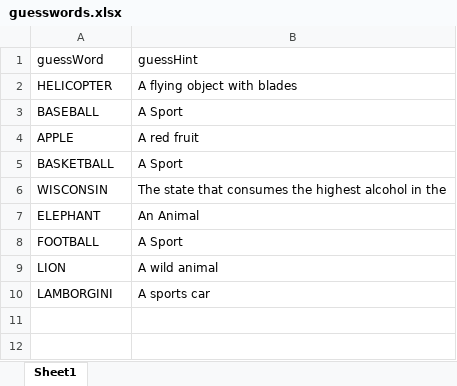
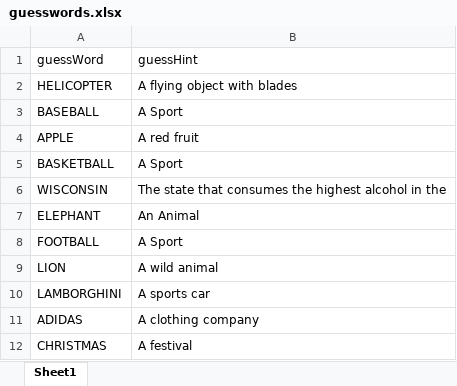
Before and after one commit to RoshanSutihar/CMSC140finalproject, an Excel workbook: guesswords.xlsx, sheet Sheet1, drawn as a sheet; values as stored, in another font and other column widths than the file's, no borders; the diff names each change by its address in the sheet, - before the commit and + after, or states it on an @@ line.

```diff
--- a/guesswords.xlsx (sheet Sheet1)
+++ b/guesswords.xlsx (sheet Sheet1)
-A10 (guessWord): LAMBORGINI
+A10 (guessWord): LAMBORGHINI
+row 11: ADIDAS | A clothing company
+row 12: CHRISTMAS | A festival
```
Also changed, not shown: 1 other file.
